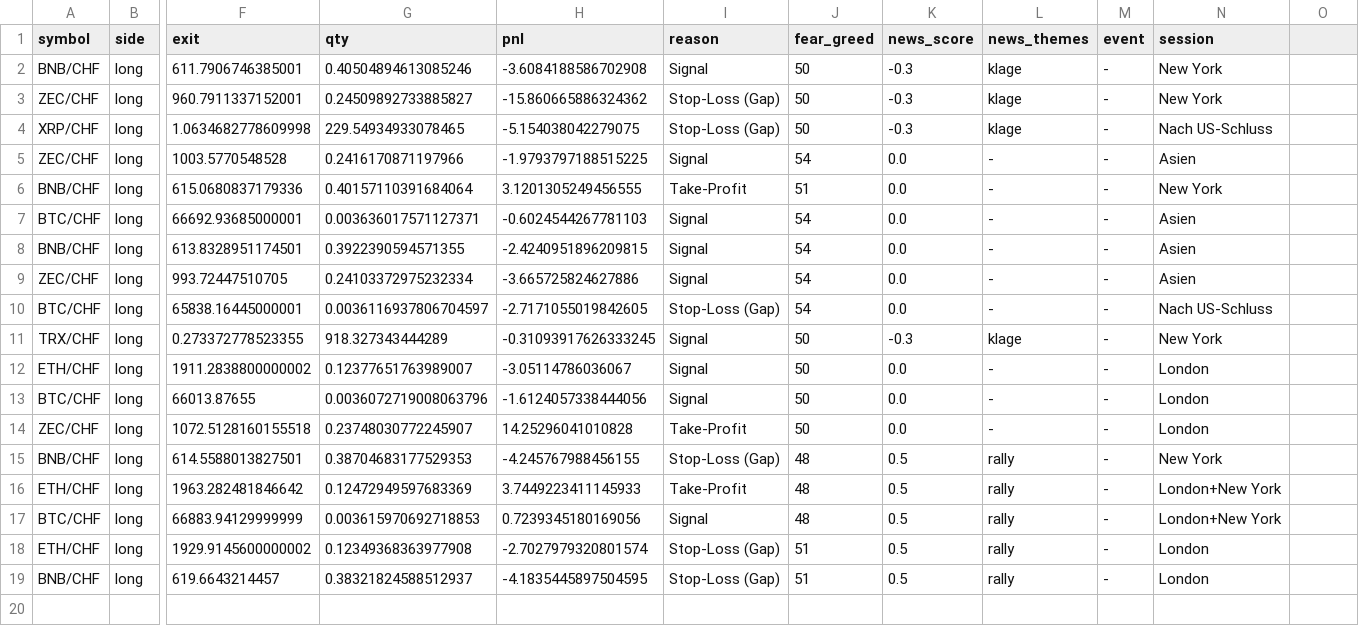
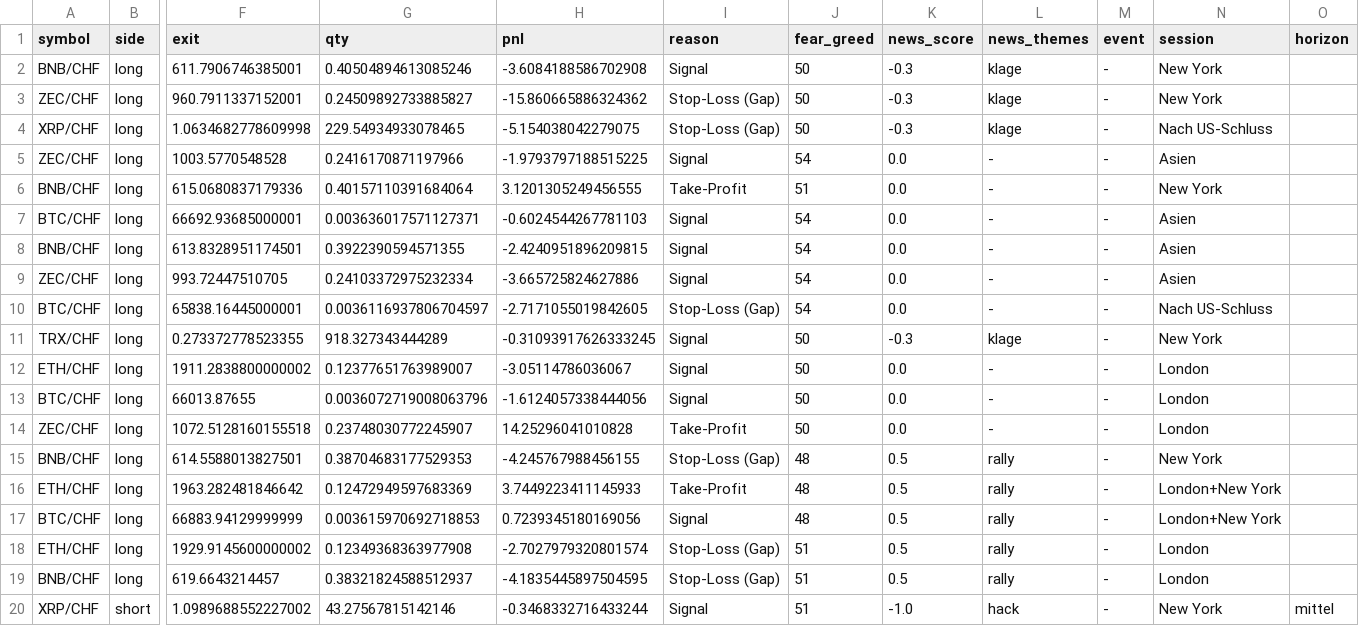
Before and after one commit to KaidoValue/trading-bot, a CSV file: daten/logs/trades_config_daytrading.csv, drawn as a sheet; only a part is shown, gaps mark what is left out; rows hold the shown columns only; the diff names each change by its address in the sheet, - before the commit and + after, or states it on an @@ line.

```diff
--- a/daten/logs/trades_config_daytrading.csv
+++ b/daten/logs/trades_config_daytrading.csv
-O1: (empty)
+O1: horizon
+row 20: XRP/CHF | short | 1.0989688552227002 | 43.27567815142146 | -0.3468332716433244 | Signal | 51 | -1.0 | hack | - | New York | mittel
```
Also changed, not shown: daten/logs/trades_config_risiko.csv, daten/state/verlauf.csv, 9 other files.
